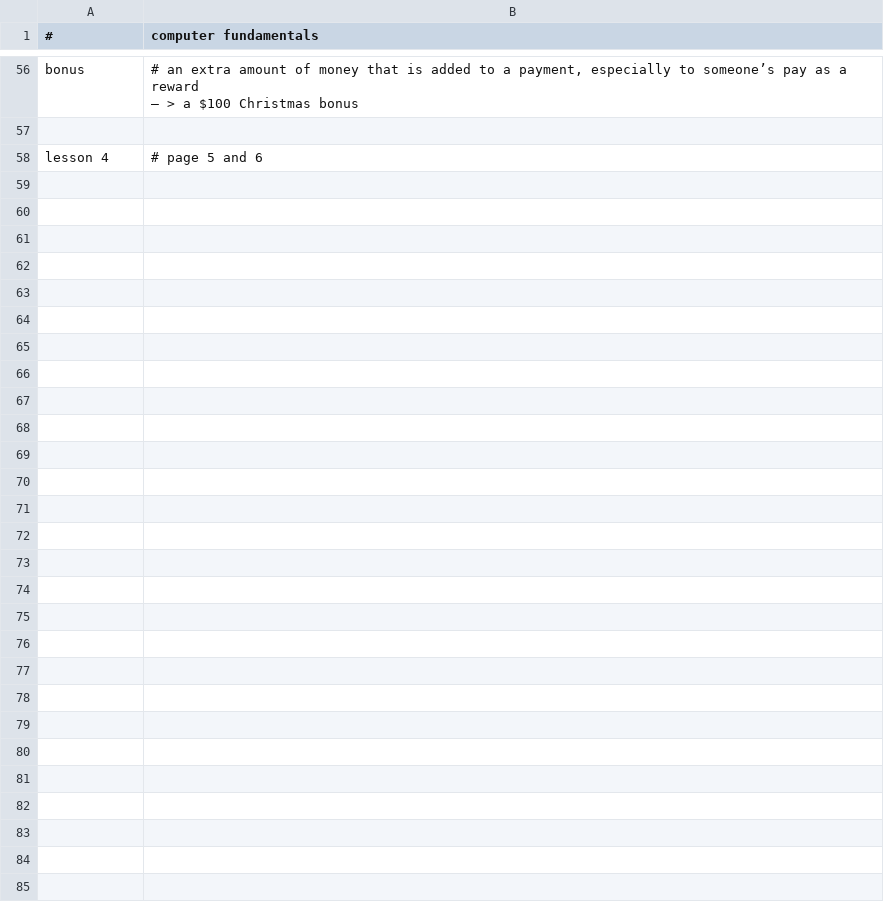
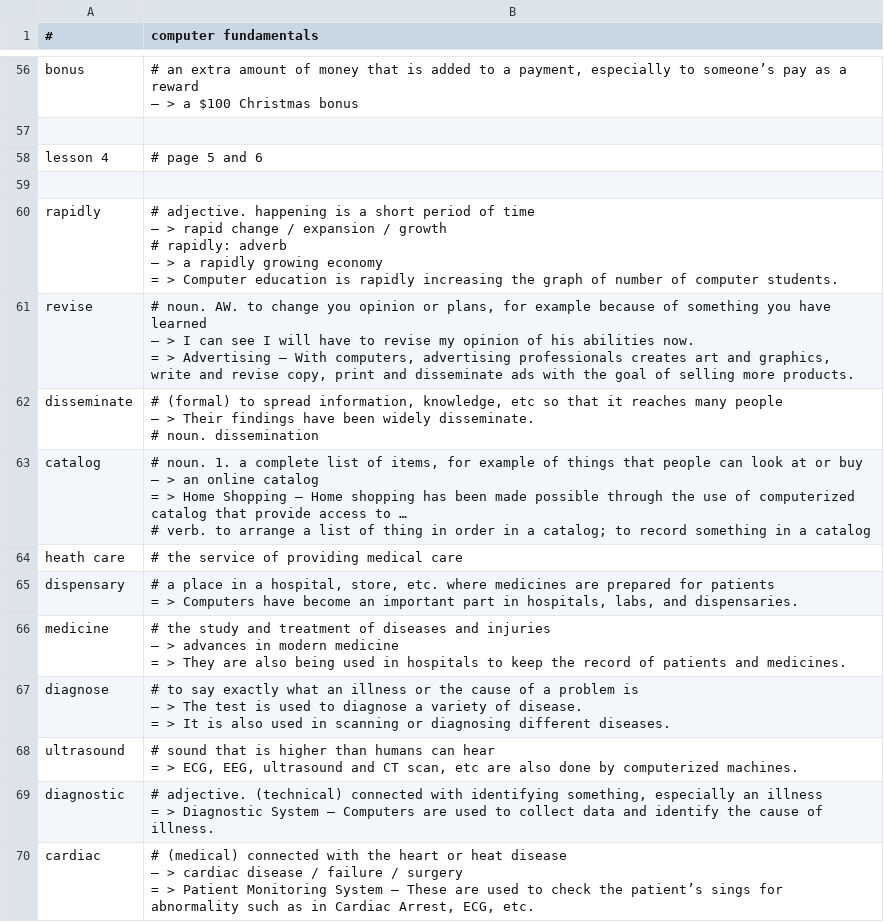
Before and after one commit to k-five/cf, a CSV file: computer_fundamental.csv, drawn as a sheet; only a part is shown, gaps mark what is left out; ↵ is a line break in a cell; the diff covers the shown part only; the diff names each change by its address in the sheet, - before the commit and + after, or states it on an @@ line.

```diff
--- a/computer_fundamental.csv
+++ b/computer_fundamental.csv
+row 59: (empty)
+row 60: rapidly | # adjective. happening is a short period of time ↵ – > rapid change / expansion / growth ↵ # rapidly: adverb ↵ – > a rapidly growing economy ↵ = > Computer education is rapidly increasing the graph of number of computer students.
+row 61: revise | # noun. AW. to change you opinion or plans, for example because of something you have learned ↵ – > I can see I will have to revise my opinion of his abilities now. ↵ = > Advertising – With computers, advertising professionals creates art and graphics, write and revise copy, print and disseminate ads with the goal of selling more products.
+row 62: disseminate | # (formal) to spread information, knowledge, etc so that it reaches many people ↵ – > Their findings have been widely disseminate. ↵ # noun. dissemination
+row 63: catalog | # noun. 1. a complete list of items, for example of things that people can look at or buy ↵ – > an online catalog ↵ = > Home Shopping – Home shopping has been made possible through the use of computerized catalog that provide access to … ↵ # verb. to arrange a list of thing in order in a catalog; to record something in a catalog
+row 64: heath care | # the service of providing medical care
+row 65: dispensary | # a place in a hospital, store, etc. where medicines are prepared for patients ↵ = > Computers have become an important part in hospitals, labs, and dispensaries.
+row 66: medicine | # the study and treatment of diseases and injuries ↵ – > advances in modern medicine ↵ = > They are also being used in hospitals to keep the record of patients and medicines.
+row 67: diagnose | # to say exactly what an illness or the cause of a problem is ↵ – > The test is used to diagnose a variety of disease. ↵ = > It is also used in scanning or diagnosing different diseases.
+row 68: ultrasound | # sound that is higher than humans can hear ↵ = > ECG, EEG, ultrasound and CT scan, etc are also done by computerized machines.
+row 69: diagnostic | # adjective. (technical) connected with identifying something, especially an illness ↵ = > Diagnostic System – Computers are used to collect data and identify the cause of illness.
+row 70: cardiac | # (medical) connected with the heart or heat disease ↵ – > cardiac disease / failure / surgery ↵ = > Patient Monitoring System – These are used to check the patient’s sings for abnormality such as in Cardiac Arrest, ECG, etc.
```
Also changed, not shown: 11 added rows elsewhere in this file.
